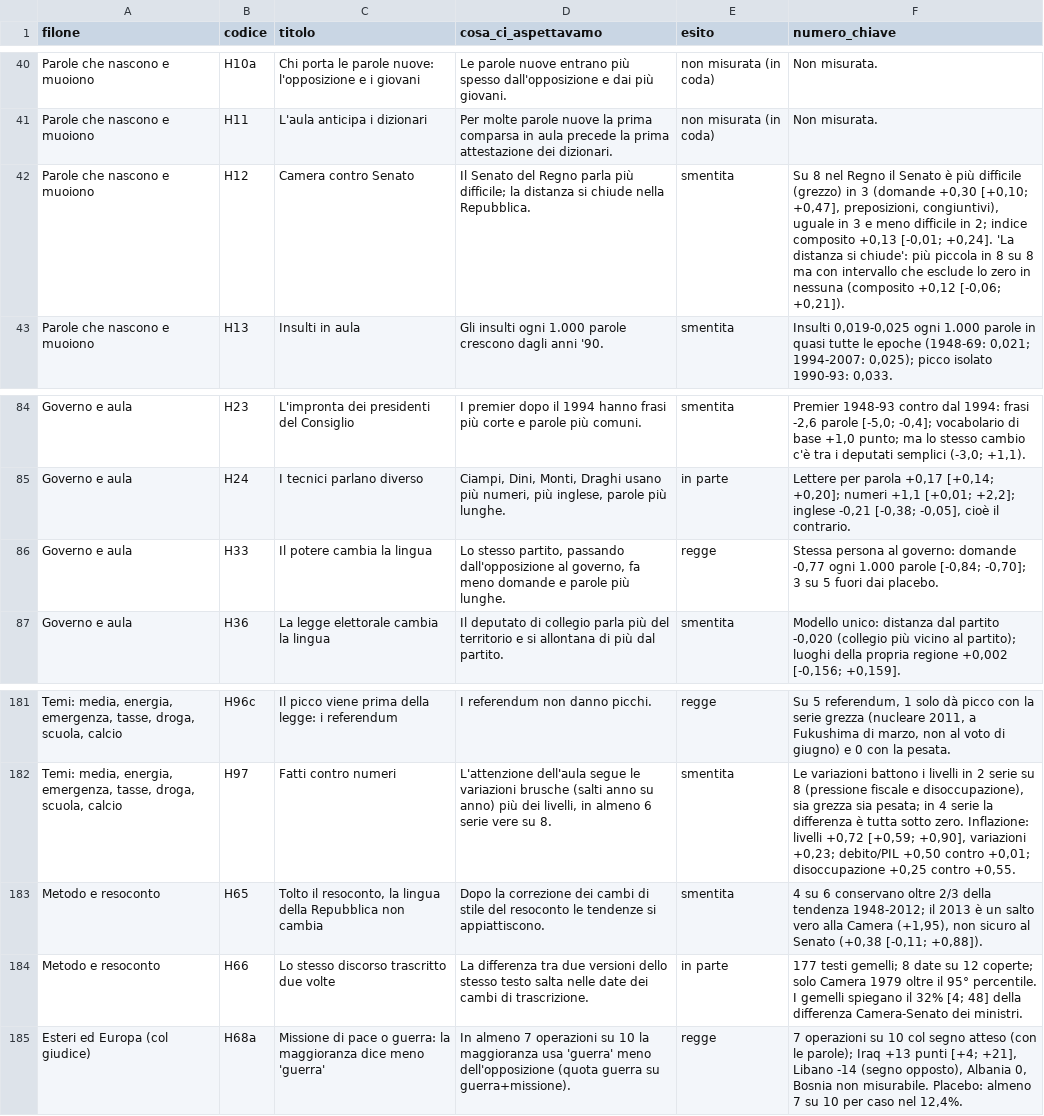
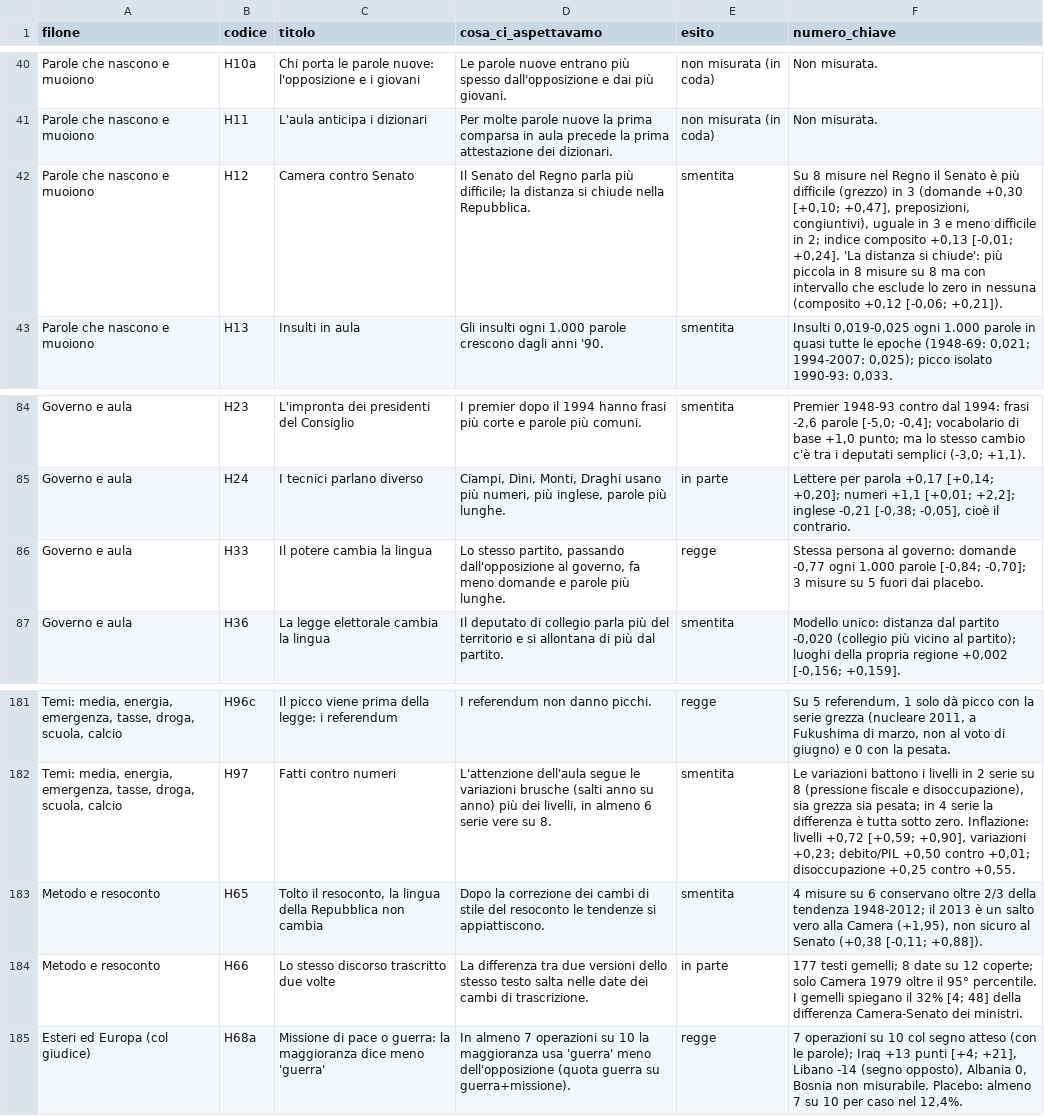
Before and after one commit to andreottiviii-progetti/vocabolario-parlamento, a CSV file: scarica/esperimenti.csv, drawn as a sheet; only a part is shown, gaps mark what is left out; the diff names each change by its address in the sheet, - before the commit and + after, or states it on an @@ line.

Commit message:
Elenco degli esperimenti: si tolgono solo i percorsi dei file, non la parola «misure» nel testo

```diff
--- a/scarica/esperimenti.csv
+++ b/scarica/esperimenti.csv
-F42 (numero_chiave): Su 8 nel Regno il Senato è più difficile (grezzo) in 3 (domande +0,30 [+0,10; +0,47], preposizioni, congiuntivi), uguale in 3 e meno difficile in 2; indice composito +0,13 [-0,01; +0,24]. 'La distanza si chiude': più piccola in 8 su 8…
+F42 (numero_chiave): Su 8 misure nel Regno il Senato è più difficile (grezzo) in 3 (domande +0,30 [+0,10; +0,47], preposizioni, congiuntivi), uguale in 3 e meno difficile in 2; indice composito +0,13 [-0,01; +0,24]. 'La distanza si chiude': più piccola in 8 misure su 8…
-F86 (numero_chiave): …-0,70]; 3 su 5…
+F86 (numero_chiave): …-0,70]; 3 misure su 5…
-F183 (numero_chiave): 4 su 6…
+F183 (numero_chiave): 4 misure su 6…
```
Also changed, not shown: 4 other files.
